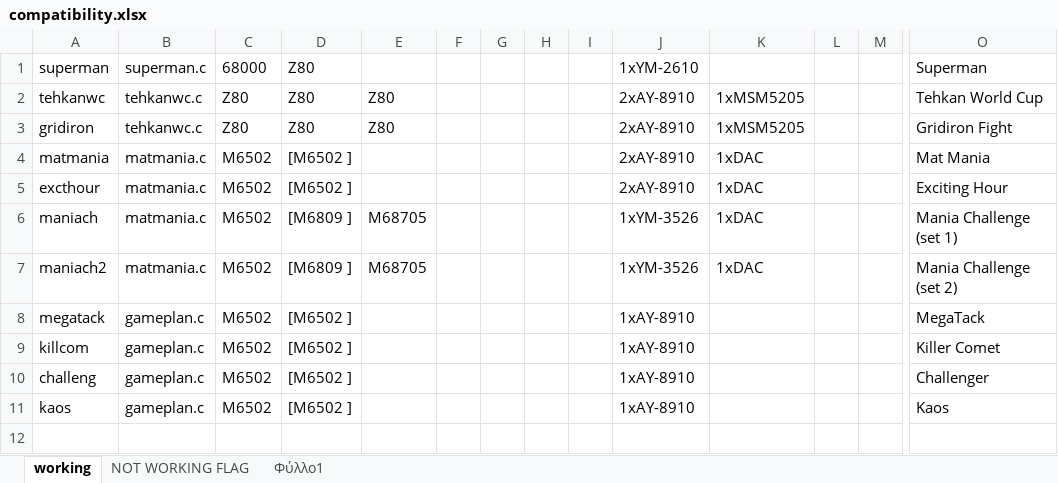
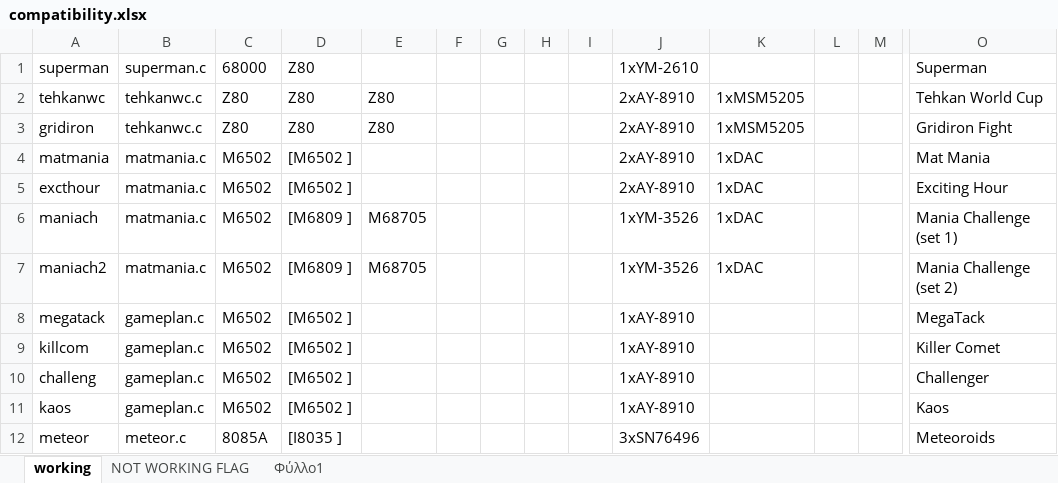
Before and after one commit to georgemoralis/arcadeflex-037b7, an Excel workbook: compatibility.xlsx, sheet working, drawn as a sheet; only a part is shown, gaps mark what is left out; values as stored, in another font and other column widths than the file's, no borders; rows hold the shown columns only; the diff names each change by its address in the sheet, - before the commit and + after, or states it on an @@ line.

Commit message:
meteor driver

```diff
--- a/compatibility.xlsx (sheet working)
+++ b/compatibility.xlsx (sheet working)
+row 12: meteor | meteor.c | 8085A | [I8035 ] |  |  |  |  |  | 3xSN76496 |  |  |  | Meteoroids
```
Also changed, not shown: sheet Φύλλο1, 5 other files.
